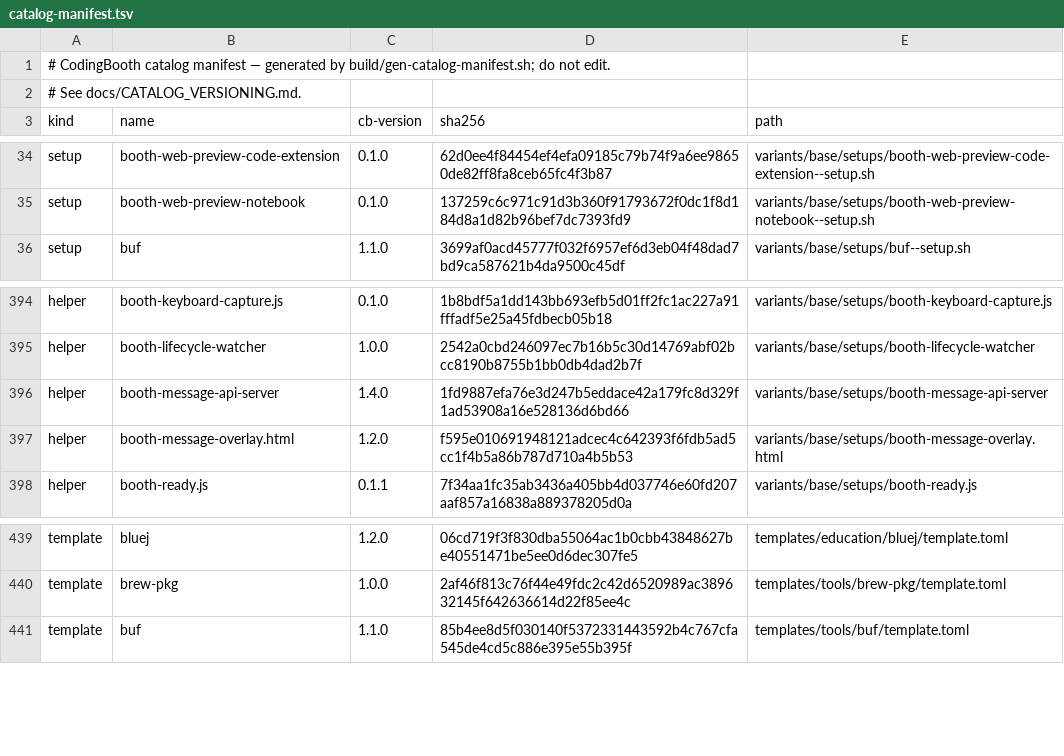
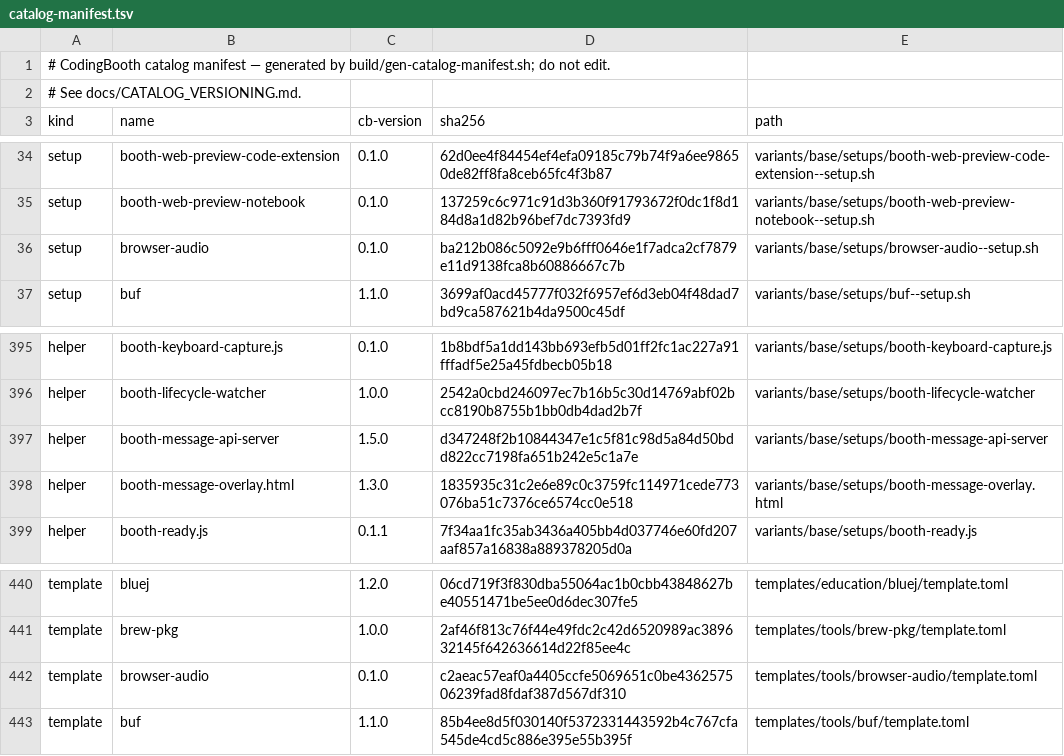
Before and after one commit to NawaMan/CodingBooth, a TSV file: build/catalog-manifest.tsv, drawn as a sheet; only a part is shown, gaps mark what is left out.

Commit message:
Add browser-audio template: play the booth's sound in the browser tab
The booth runs its own PulseAudio server with one silent sink; the API
server's new /audio/state and /audio/stream hand off to booth--audio-stream,
which streams the sink's monitor as raw s16le 48 kHz stereo; the Booth
panel's new Sound button plays it with scheduled AudioBuffers (no
AudioWorklet, so plain-http remote booths work). Works on any host, no
host mount. Config test154, complex test-boothfile-browser-audio, docs.

```diff
--- a/build/catalog-manifest.tsv
+++ b/build/catalog-manifest.tsv
@@ -35,2 +35,3 @@ setup	booth-web-preview-code-extension	0.1.0	62d0ee4f84454ef4efa09185c79b74f9a6e
 setup	booth-web-preview-notebook	0.1.0	137259c6c971c91d3b360f91793672f0dc1f8d184d8a1d82b96bef7dc7393fd9	variants/base/setups/booth-web-preview-notebook--setup.sh
+setup	browser-audio	0.1.0	ba212b086c5092e9b6fff0646e1f7adca2cf7879e11d9138fca8b60886667c7b	variants/base/setups/browser-audio--setup.sh
 setup	buf	1.1.0	3699af0acd45777f032f6957ef6d3eb04f48dad7bd9ca587621b4da9500c45df	variants/base/setups/buf--setup.sh
@@ -395,4 +396,4 @@ helper	booth-keyboard-capture.js	0.1.0	1b8bdf5a1dd143bb693efb5d01ff2fc1ac227a91f
 helper	booth-lifecycle-watcher	1.0.0	2542a0cbd246097ec7b16b5c30d14769abf02bcc8190b8755b1bb0db4dad2b7f	variants/base/setups/booth-lifecycle-watcher
-helper	booth-message-api-server	1.4.0	1fd9887efa76e3d247b5eddace42a179fc8d329f1ad53908a16e528136d6bd66	variants/base/setups/booth-message-api-server
-helper	booth-message-overlay.html	1.2.0	f595e010691948121adcec4c642393f6fdb5ad5cc1f4b5a86b787d710a4b5b53	variants/base/setups/booth-message-overlay.html
+helper	booth-message-api-server	1.5.0	d347248f2b10844347e1c5f81c98d5a84d50bdd822cc7198fa651b242e5c1a7e	variants/base/setups/booth-message-api-server
+helper	booth-message-overlay.html	1.3.0	1835935c31c2e6e89c0c3759fc114971cede773076ba51c7376ce6574cc0e518	variants/base/setups/booth-message-overlay.html
 helper	booth-ready.js	0.1.1	7f34aa1fc35ab3436a405bb4d037746e60fd207aaf857a16838a889378205d0a	variants/base/setups/booth-ready.js
@@ -440,2 +441,3 @@ template	bluej	1.2.0	06cd719f3f830dba55064ac1b0cbb43848627be40551471be5ee0d6dec3
 template	brew-pkg	1.0.0	2af46f813c76f44e49fdc2c42d6520989ac389632145f642636614d22f85ee4c	templates/tools/brew-pkg/template.toml
+template	browser-audio	0.1.0	c2aeac57eaf0a4405ccfe5069651c0be436257506239fad8fdaf387d567df310	templates/tools/browser-audio/template.toml
 template	buf	1.1.0	85b4ee8d5f030140f5372331443592b4c767cfa545de4cd5c886e395e55b395f	templates/tools/buf/template.toml
```
Also changed, not shown: 15 other files.
